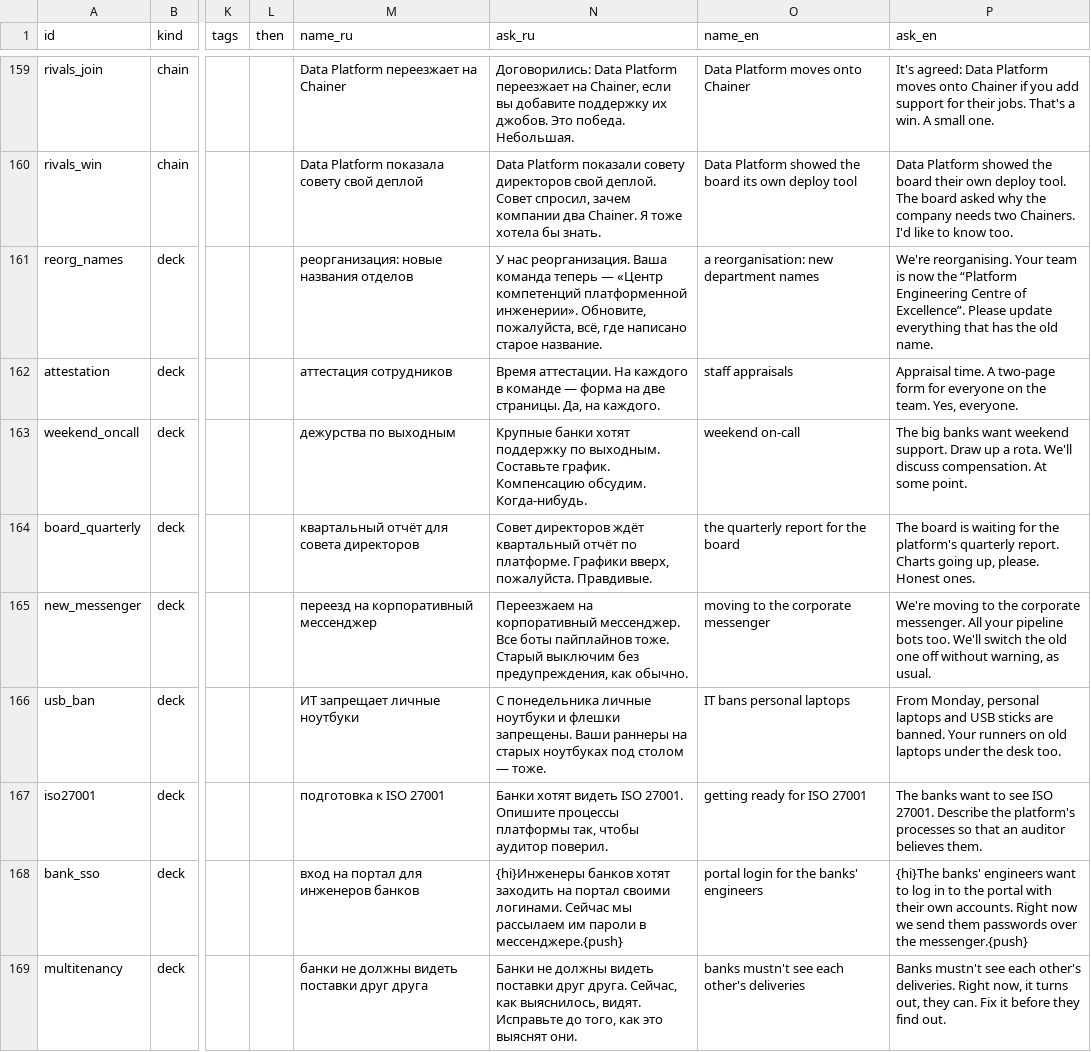
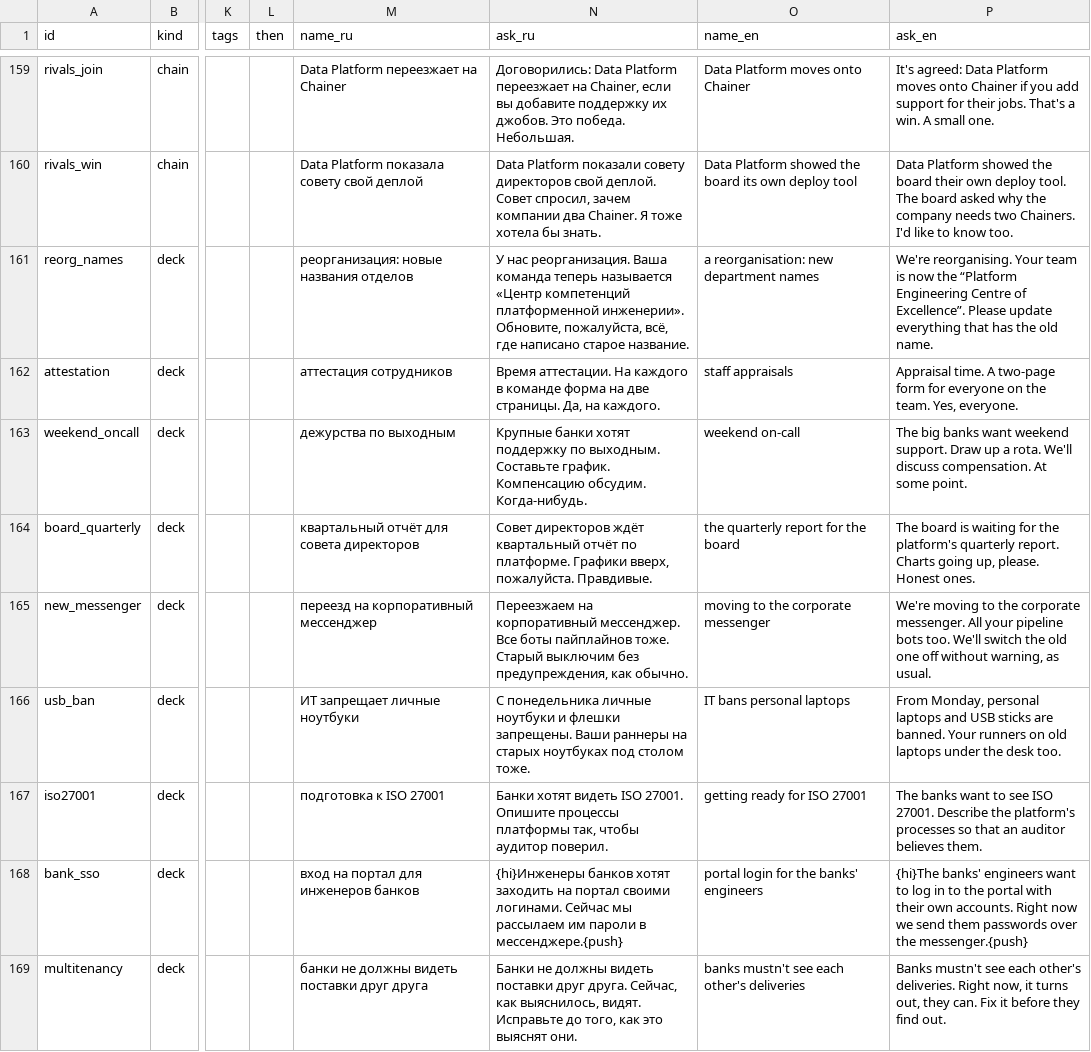
Before and after one commit to aragastmatb/teamleet, a TSV file: data/tasks.tsv, drawn as a sheet; only a part is shown, gaps mark what is left out; the diff covers the shown part only; the diff names each change by its address in the sheet, - before the commit and + after, or states it on an @@ line.

```diff
--- a/data/tasks.tsv
+++ b/data/tasks.tsv
-N161 (ask_ru): …команда теперь — «Центр компетенций…
+N161 (ask_ru): …команда теперь называется «Центр компетенций…
-N162 (ask_ru): …в команде — форма на…
+N162 (ask_ru): …в команде форма на…
-N166 (ask_ru): …под столом — тоже.
+N166 (ask_ru): …под столом тоже.
```
Also changed, not shown: 22 edited cells elsewhere in this file, data/improvements.tsv, 6 other files.
